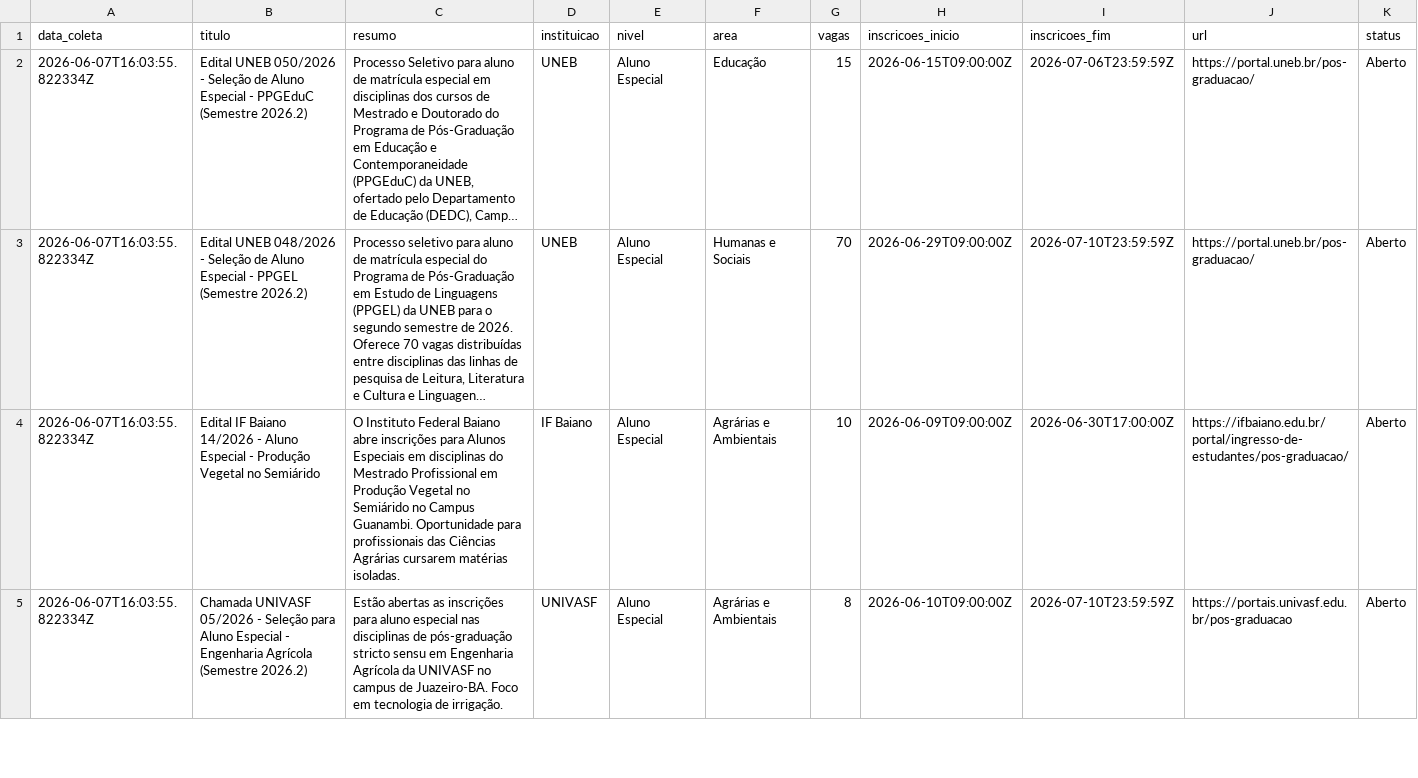
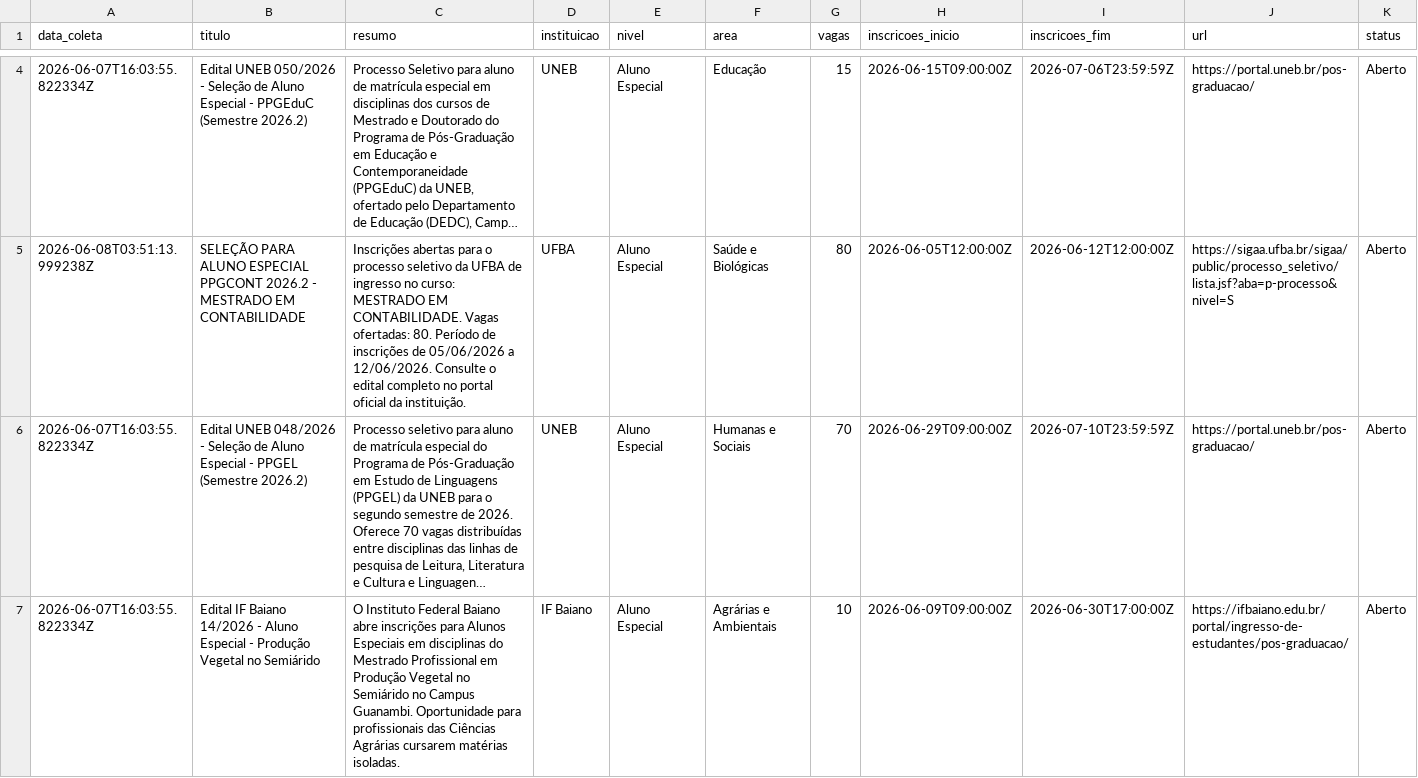
Before and after one commit to yuriluna85/pos-bahia, a CSV file: DATA/2026/aluno-especial.csv, drawn as a sheet; only a part is shown, gaps mark what is left out; the shorter side is filled out with more unchanged rows; long unchanged cells end in …; rows hold the shown columns only; the diff covers the shown part only; the diff names each change by its address in the sheet, - before the commit and + after, or states it on an @@ line.

```diff
--- a/DATA/2026/aluno-especial.csv
+++ b/DATA/2026/aluno-especial.csv
+row 5: 2026-06-08T03:51:13.999238Z | SELEÇÃO PARA ALUNO ESPECIAL PPGCONT 2026.2 - MESTRADO EM CONTABILIDADE | Inscrições abertas para o processo seletivo da UFBA de ingresso no curso: MESTRADO EM CONTABILIDADE. Vagas ofertadas: 80. Período de inscrições de 05/06/2026 a 12/06/2026. Consulte o edital completo no portal oficial da instituição. | UFBA | Aluno Especial | Saúde e Biológicas | 80 | 2026-06-05T12:00:00Z | 2026-06-12T12:00:00Z | https://sigaa.ufba.br/sigaa/public/processo_seletivo/lista.jsf?aba=p-processo&nivel=S | Aberto
```
Also changed, not shown: 2 added rows elsewhere in this file, DATA/2026/06/aluno-especial-junho-2026.csv, DATA/2026/06/doutorado-junho-2026.csv, 11 other files.
